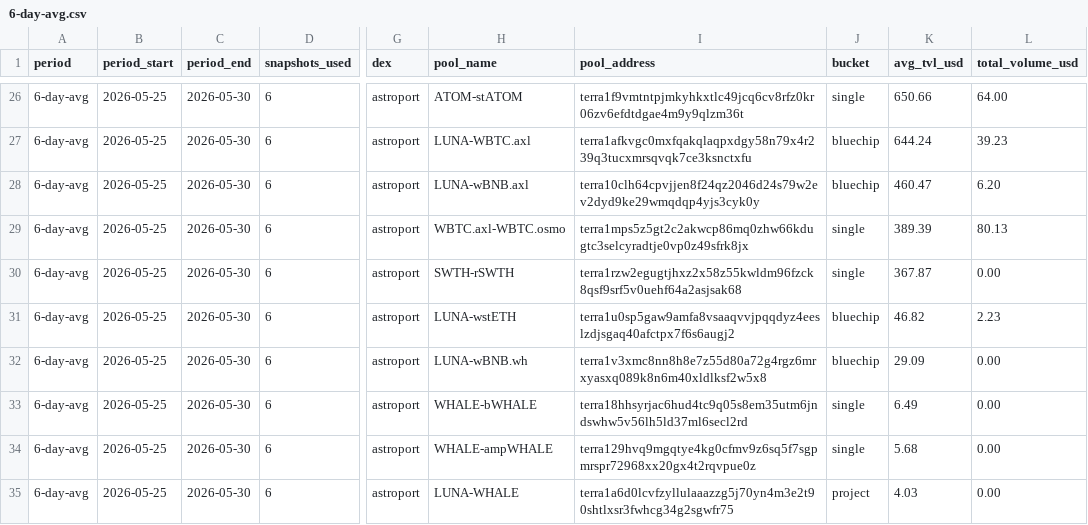
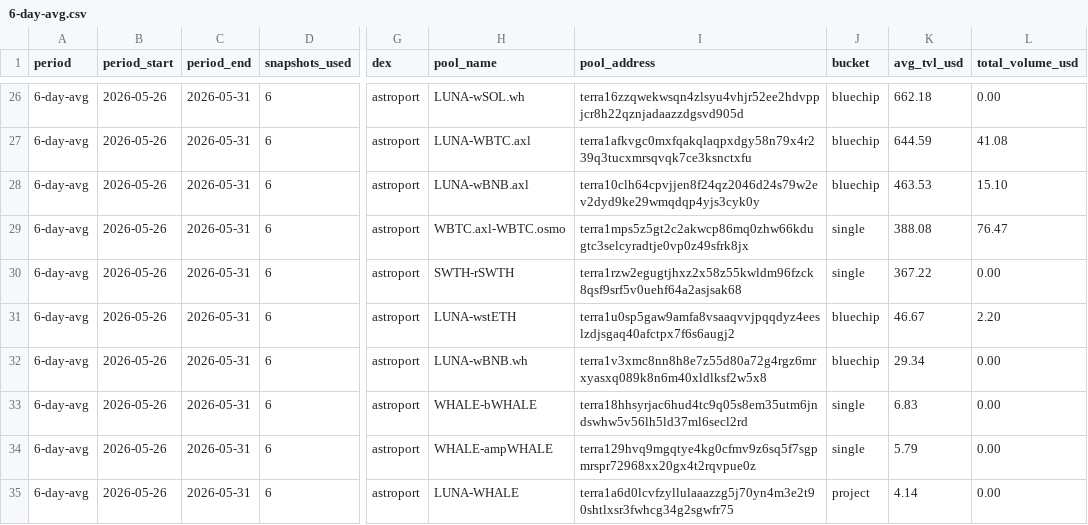
Before and after one commit to defipatriot/astroport-pool-data_2026, a CSV file: 6-day-avg.csv, drawn as a sheet; only a part is shown, gaps mark what is left out; the diff covers the shown part only; the diff names each change by its address in the sheet, - before the commit and + after, or states it on an @@ line.

```diff
--- a/6-day-avg.csv
+++ b/6-day-avg.csv
-B26:B35 (period_start): 2026-05-25
+B26:B35 (period_start): 2026-05-26
-C26:C35 (period_end): 2026-05-30
+C26:C35 (period_end): 2026-05-31
-H26 (pool_name): ATOM-stATOM
+H26 (pool_name): LUNA-wSOL.wh
-I26 (pool_address): terra1f9vmtntpjmkyhkxtlc49jcq6cv8rfz0kr06zv6efdtdgae4m9y9qlzm36t
+I26 (pool_address): terra16zzqwekwsqn4zlsyu4vhjr52ee2hdvppjcr8h22qznjadaazzdgsvd905d
-J26 (bucket): single
+J26 (bucket): bluechip
-K26 (avg_tvl_usd): 650.66
+K26 (avg_tvl_usd): 662.18
-L26 (total_volume_usd): 64.00
+L26 (total_volume_usd): 0.00
-K27 (avg_tvl_usd): 644.24
+K27 (avg_tvl_usd): 644.59
-L27 (total_volume_usd): 39.23
+L27 (total_volume_usd): 41.08
-K28 (avg_tvl_usd): 460.47
+K28 (avg_tvl_usd): 463.53
-L28 (total_volume_usd): 6.20
+L28 (total_volume_usd): 15.10
-K29 (avg_tvl_usd): 389.39
+K29 (avg_tvl_usd): 388.08
-L29 (total_volume_usd): 80.13
+L29 (total_volume_usd): 76.47
-K30 (avg_tvl_usd): 367.87
+K30 (avg_tvl_usd): 367.22
-K31 (avg_tvl_usd): 46.82
+K31 (avg_tvl_usd): 46.67
-L31 (total_volume_usd): 2.23
+L31 (total_volume_usd): 2.20
-K32 (avg_tvl_usd): 29.09
+K32 (avg_tvl_usd): 29.34
-K33 (avg_tvl_usd): 6.49
+K33 (avg_tvl_usd): 6.83
-K34 (avg_tvl_usd): 5.68
+K34 (avg_tvl_usd): 5.79
-K35 (avg_tvl_usd): 4.03
+K35 (avg_tvl_usd): 4.14
```
Also changed, not shown: 1 added row, 1 removed row and 98 edited cells elsewhere in this file.
